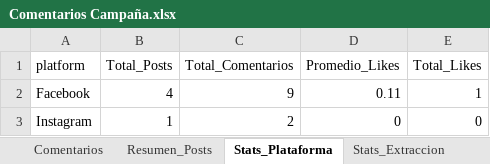
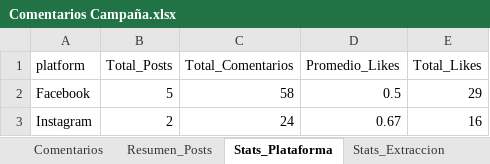
Before and after one commit to sociallisteningalpina-lang/prueba-ai, an Excel workbook: Comentarios Campaña.xlsx, sheet Stats_Plataforma, drawn as a sheet; values as stored, in another font and other column widths than the file's, no borders; the diff names each change by its address in the sheet, - before the commit and + after, or states it on an @@ line.

```diff
--- a/Comentarios Campaña.xlsx (sheet Stats_Plataforma)
+++ b/Comentarios Campaña.xlsx (sheet Stats_Plataforma)
-B2 (Total_Posts): 4
+B2 (Total_Posts): 5
-C2 (Total_Comentarios): 9
+C2 (Total_Comentarios): 58
-D2 (Promedio_Likes): 0.11
+D2 (Promedio_Likes): 0.5
-E2 (Total_Likes): 1
+E2 (Total_Likes): 29
-B3 (Total_Posts): 1
+B3 (Total_Posts): 2
-C3 (Total_Comentarios): 2
+C3 (Total_Comentarios): 24
-D3 (Promedio_Likes): 0
+D3 (Promedio_Likes): 0.67
-E3 (Total_Likes): 0
+E3 (Total_Likes): 16
```
Also changed, not shown: sheet Comentarios, sheet Resumen_Posts, sheet Stats_Extraccion, 1 other file.
